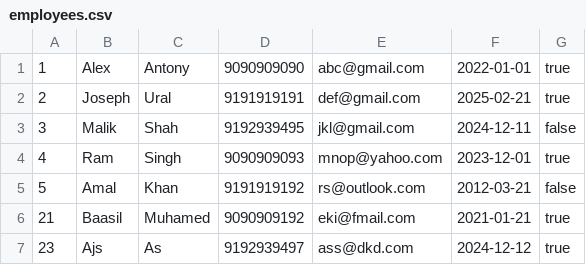
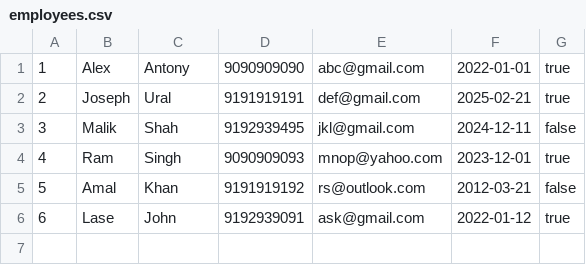
Before and after one commit to Muhamed-Baasil-Valiyattil/employeemanagerapp, a CSV file: employees.csv, drawn as a sheet; removed rows and columns are numbered as before the commit, all else as after; the diff names each change by its address in the sheet, - before the commit and + after, or states it on an @@ line.

```diff
--- a/employees.csv
+++ b/employees.csv
-row 6: 21 | Baasil | Muhamed | 9090909192 | eki@fmail.com | 2021-01-21 | true
-row 7: 23 | Ajs | As | 9192939497 | ass@dkd.com | 2024-12-12 | true
+row 6: 6 | Lase | John | 9192939091 | ask@gmail.com | 2022-01-12 | true
```
Also changed, not shown: 2 other files.
